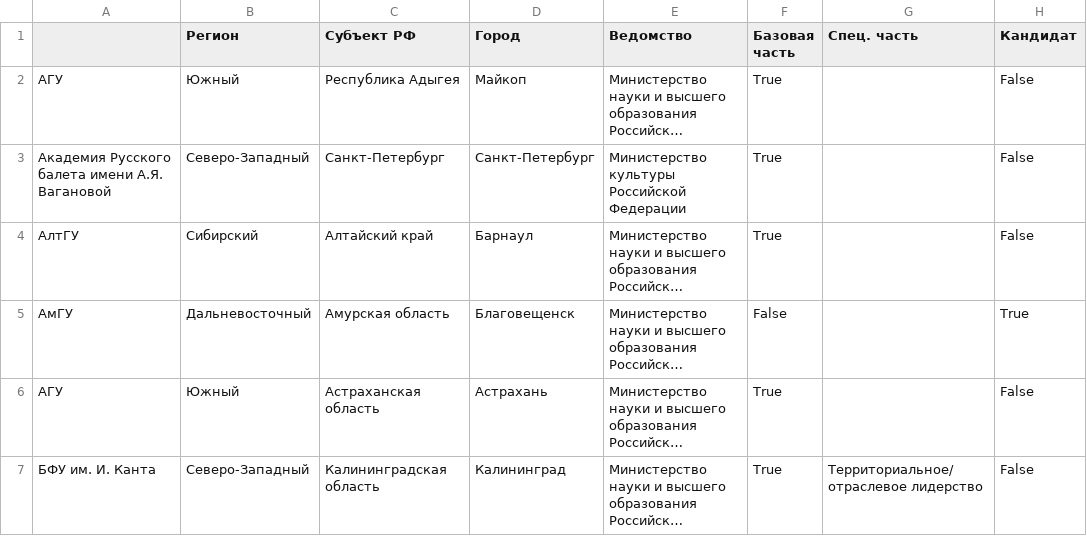
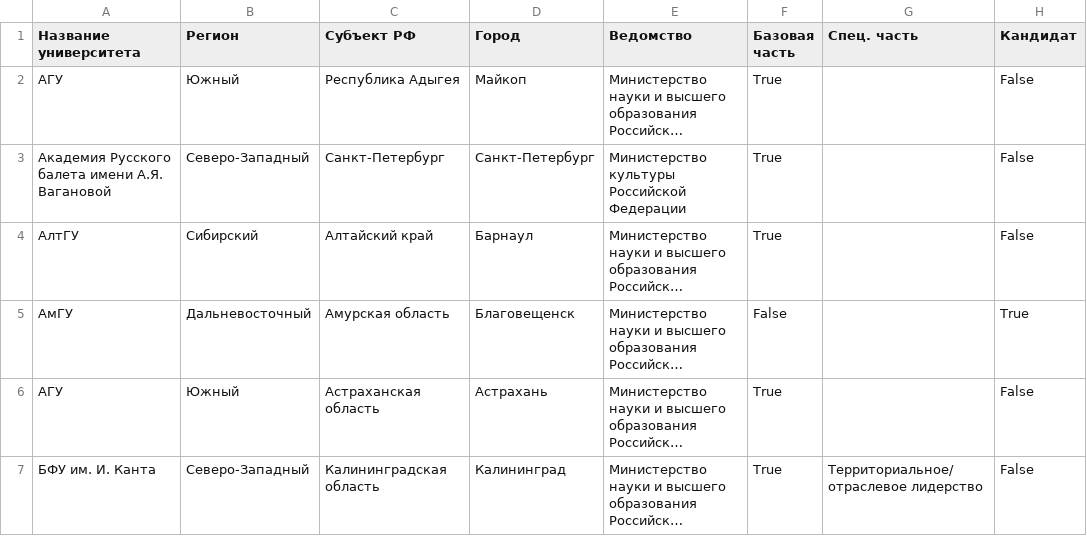
Before and after one commit to psalru/analytics, a CSV file: combined_analytics_data/data/result.csv, drawn as a sheet; only a part is shown; long unchanged cells end in …; the diff names each change by its address in the sheet, - before the commit and + after, or states it on an @@ line.

Commit message:
feat: отчётик для общественности

```diff
--- a/combined_analytics_data/data/result.csv
+++ b/combined_analytics_data/data/result.csv
-A1: (empty)
+A1: Название университета
```
Also changed, not shown: 1 other file.
